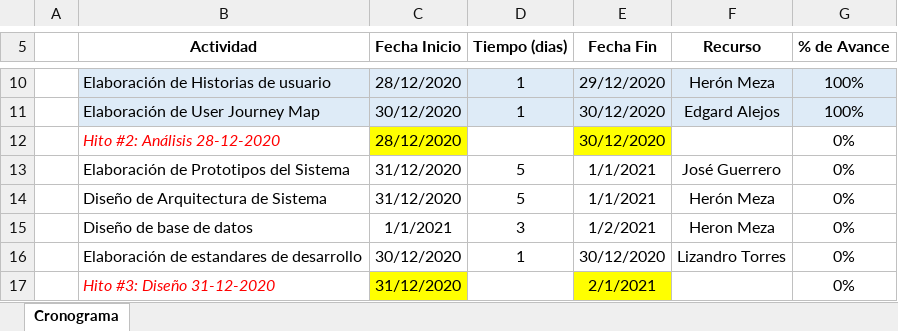
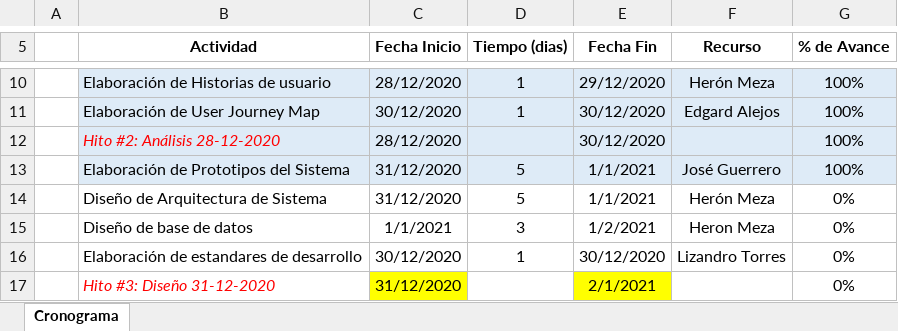
Before and after one commit to rhuamanile/BusinessConsulting, an Excel workbook: Desarrollo/comparape/SCPPN_CP.xlsx, sheet Cronograma, drawn as a sheet; only a part is shown, gaps mark what is left out; values as stored, in another font and other column widths than the file's, no borders; the diff names each change by its address in the sheet, - before the commit and + after, or states it on an @@ line.

Commit message:
Actualización del cronograma 31/12/2020

```diff
--- a/Desarrollo/comparape/SCPPN_CP.xlsx (sheet Cronograma)
+++ b/Desarrollo/comparape/SCPPN_CP.xlsx (sheet Cronograma)
-B12 fill: none
+B12 fill: #DEEBF7
-C12 fill: #FFFF00
+C12 fill: #DEEBF7
-D12 fill: none
+D12 fill: #DEEBF7
-E12 fill: #FFFF00
+E12 fill: #DEEBF7
-F12:G12 fill: none
+F12:G12 fill: #DEEBF7
-G12:G13 (% de Avance): 0%
+G12:G13 (% de Avance): 100%
-B13:G13 fill: none
+B13:G13 fill: #DEEBF7
```
